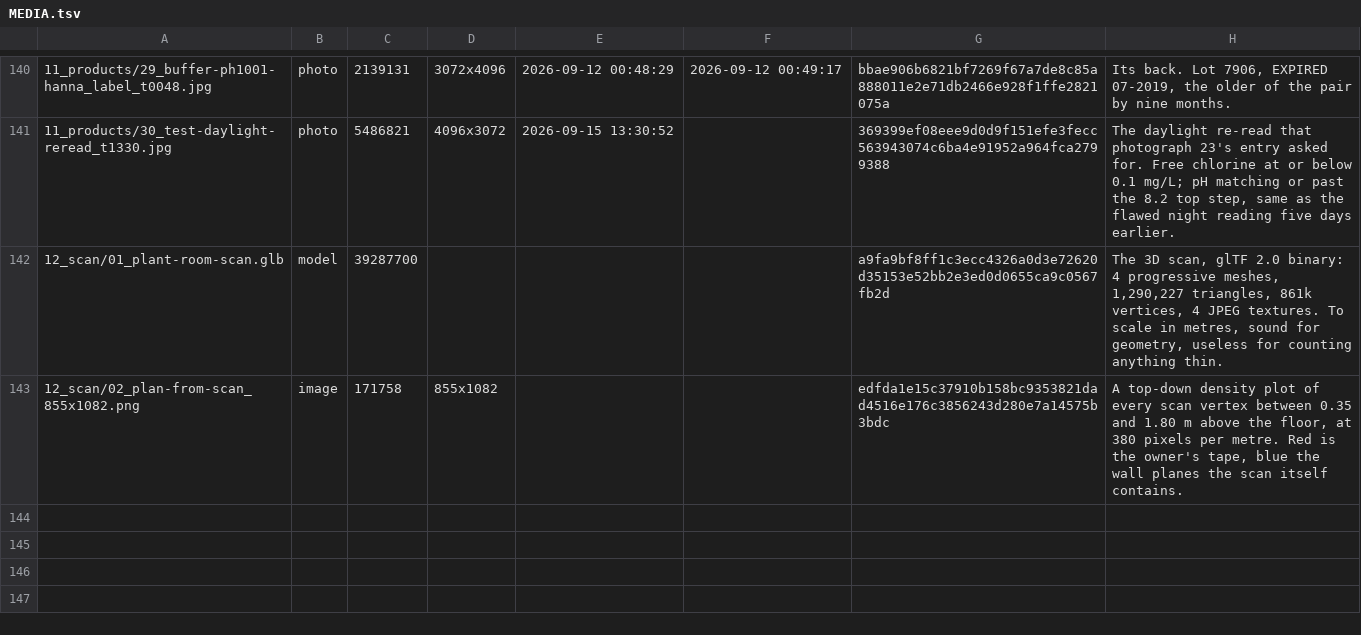
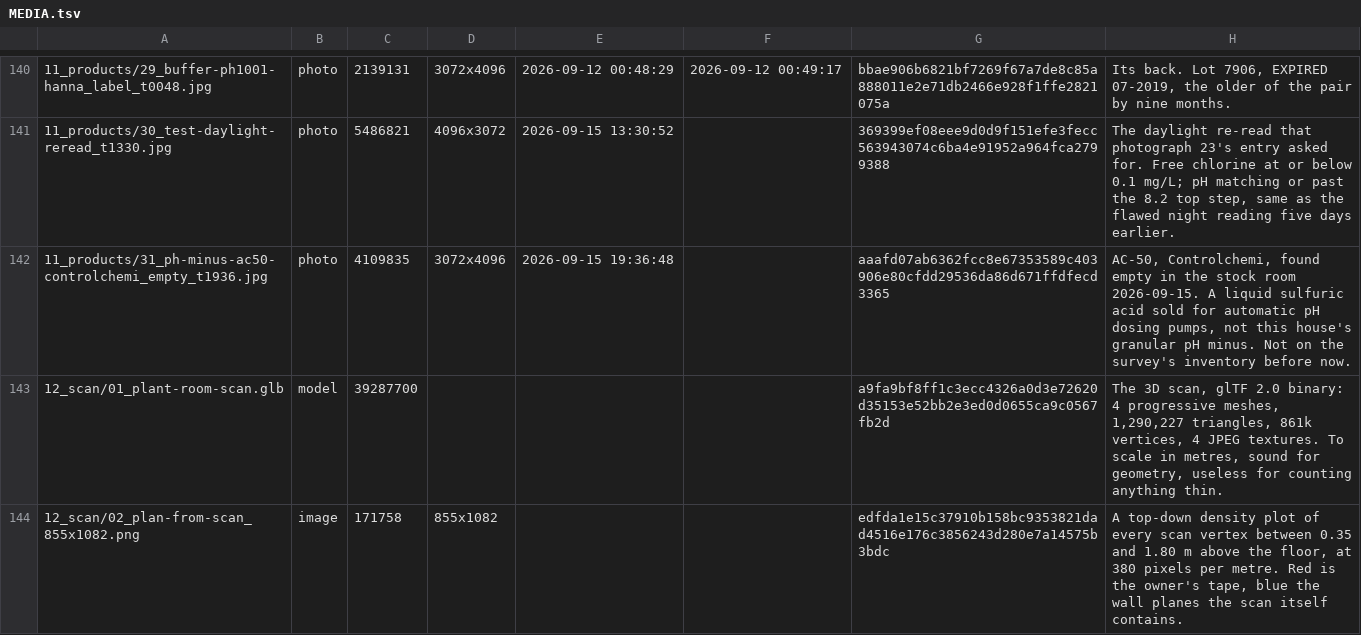
Before and after one commit to AlbiDR/Pool-ADR, a TSV file: MEDIA.tsv, drawn as a sheet; only a part is shown, gaps mark what is left out; the diff names each change by its address in the sheet, - before the commit and + after, or states it on an @@ line.

```diff
--- a/MEDIA.tsv
+++ b/MEDIA.tsv
+row 142: 11_products/31_ph-minus-ac50-controlchemi_empty_t1936.jpg | photo | 4109835 | 3072x4096 | 2026-09-15 19:36:48 |  | aaafd07ab6362fcc8e67353589c403906e80cfdd29536da86d671ffdfecd3365 | AC-50, Controlchemi, found empty in the stock room 2026-09-15. A liquid sulfuric acid sold for automatic pH dosing pumps, not this house's granular pH minus. Not on the survey's inventory before now.
```
Also changed, not shown: 4 other files.
